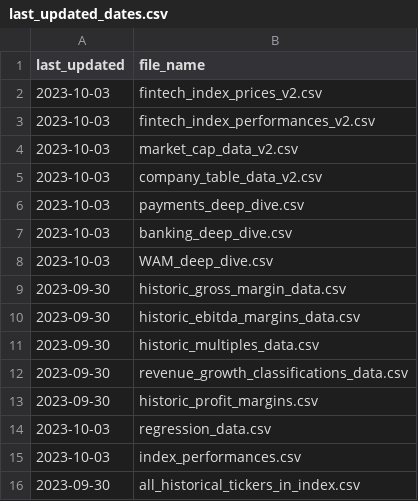
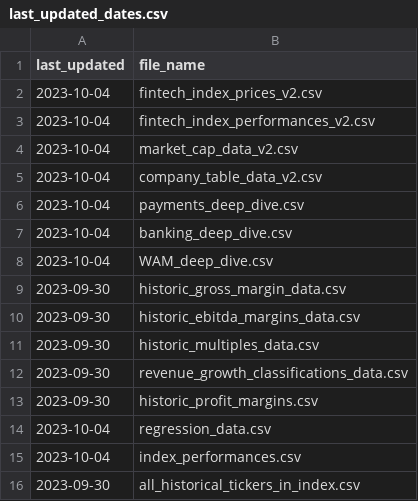
Before and after one commit to F-Prime-Capital/findex-data, a CSV file: last_updated_dates.csv, drawn as a sheet.

Commit message:
committing files

```diff
--- a/last_updated_dates.csv
+++ b/last_updated_dates.csv
@@ -1,9 +1,9 @@
 last_updated,file_name
-2023-10-03,fintech_index_prices_v2.csv
-2023-10-03,fintech_index_performances_v2.csv
-2023-10-03,market_cap_data_v2.csv
-2023-10-03,company_table_data_v2.csv
-2023-10-03,payments_deep_dive.csv
-2023-10-03,banking_deep_dive.csv
-2023-10-03,WAM_deep_dive.csv
+2023-10-04,fintech_index_prices_v2.csv
+2023-10-04,fintech_index_performances_v2.csv
+2023-10-04,market_cap_data_v2.csv
+2023-10-04,company_table_data_v2.csv
+2023-10-04,payments_deep_dive.csv
+2023-10-04,banking_deep_dive.csv
+2023-10-04,WAM_deep_dive.csv
 2023-09-30,historic_gross_margin_data.csv
@@ -13,4 +13,4 @@ last_updated,file_name
 2023-09-30,historic_profit_margins.csv
-2023-10-03,regression_data.csv
-2023-10-03,index_performances.csv
+2023-10-04,regression_data.csv
+2023-10-04,index_performances.csv
 2023-09-30,all_historical_tickers_in_index.csv
```
